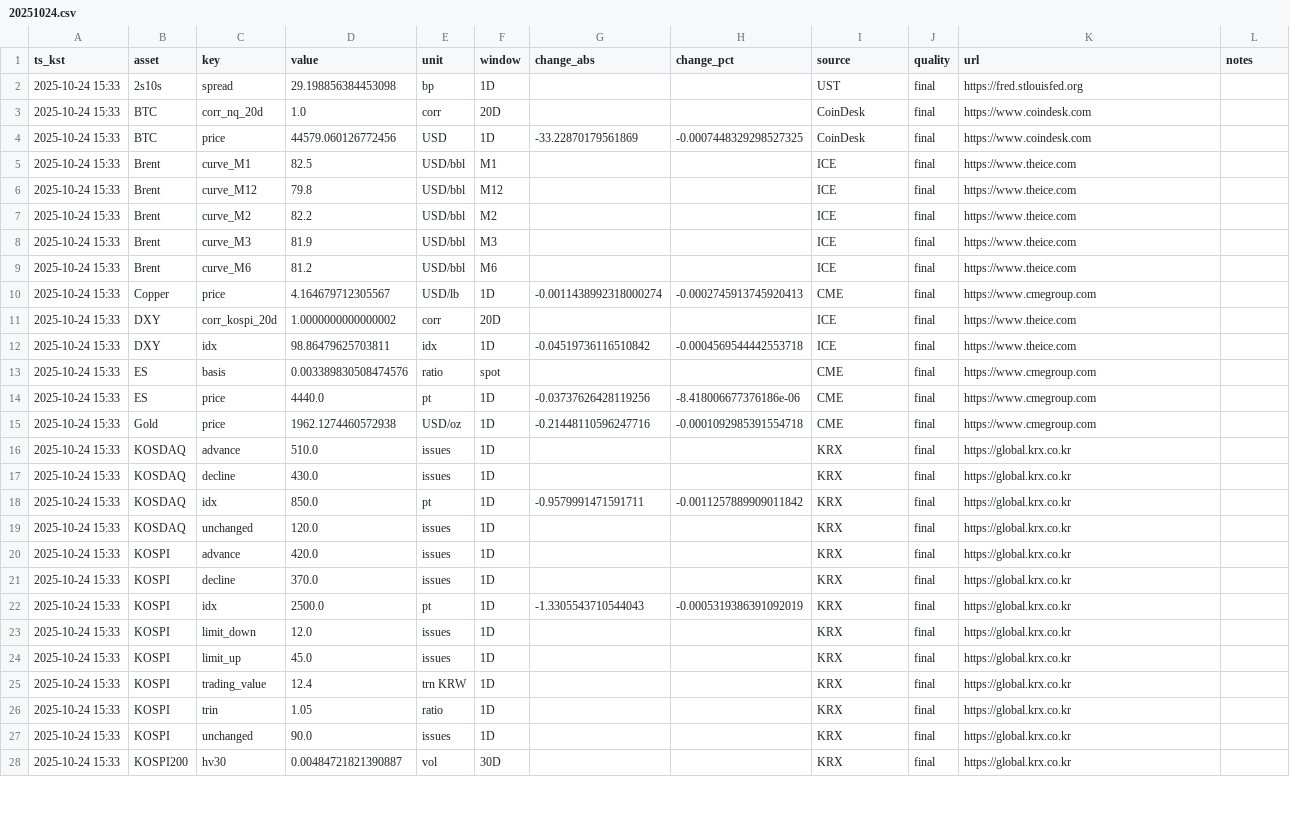
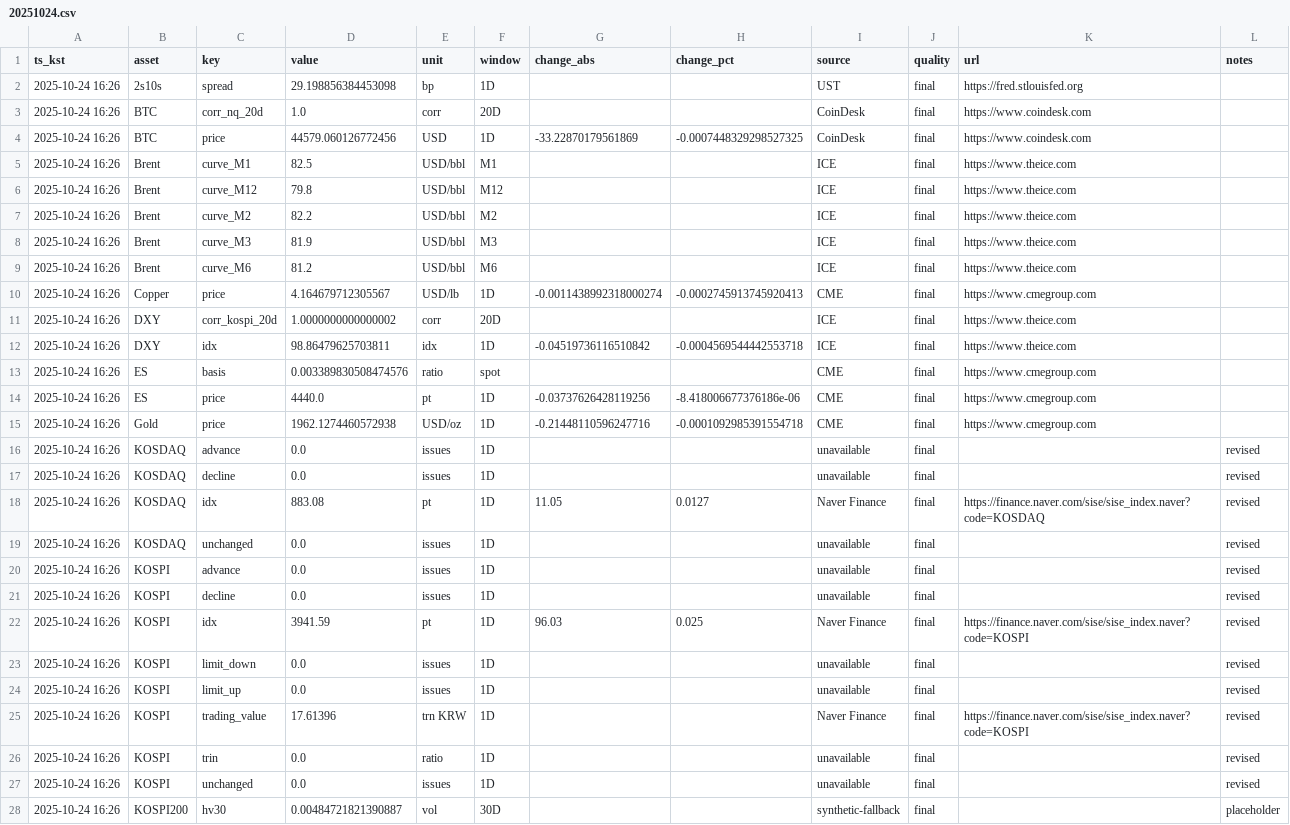
Before and after one commit to suchoforchat-creator/krx-feed, a CSV file: out/daily/20251024.csv, drawn as a sheet; only a part is shown; the diff covers the shown part only.

```diff
--- a/out/daily/20251024.csv
+++ b/out/daily/20251024.csv
@@ -1,28 +1,28 @@
 ts_kst,asset,key,value,unit,window,change_abs,change_pct,source,quality,url,notes
-2025-10-24 15:33,2s10s,spread,29.198856384453098,bp,1D,,,UST,final,https://fred.stlouisfed.org,
-2025-10-24 15:33,BTC,corr_nq_20d,1.0,corr,20D,,,CoinDesk,final,https://www.coindesk.com,
-2025-10-24 15:33,BTC,price,44579.060126772456,USD,1D,-33.22870179561869,-0.0007448329298527325,CoinDesk,final,https://www.coindesk.com,
-2025-10-24 15:33,Brent,curve_M1,82.5,USD/bbl,M1,,,ICE,final,https://www.theice.com,
-2025-10-24 15:33,Brent,curve_M12,79.8,USD/bbl,M12,,,ICE,final,https://www.theice.com,
-2025-10-24 15:33,Brent,curve_M2,82.2,USD/bbl,M2,,,ICE,final,https://www.theice.com,
-2025-10-24 15:33,Brent,curve_M3,81.9,USD/bbl,M3,,,ICE,final,https://www.theice.com,
-2025-10-24 15:33,Brent,curve_M6,81.2,USD/bbl,M6,,,ICE,final,https://www.theice.com,
-2025-10-24 15:33,Copper,price,4.164679712305567,USD/lb,1D,-0.0011438992318000274,-0.0002745913745920413,CME,final,https://www.cmegroup.com,
-2025-10-24 15:33,DXY,corr_kospi_20d,1.0000000000000002,corr,20D,,,ICE,final,https://www.theice.com,
-2025-10-24 15:33,DXY,idx,98.86479625703811,idx,1D,-0.04519736116510842,-0.0004569544442553718,ICE,final,https://www.theice.com,
-2025-10-24 15:33,ES,basis,0.003389830508474576,ratio,spot,,,CME,final,https://www.cmegroup.com,
-2025-10-24 15:33,ES,price,4440.0,pt,1D,-0.03737626428119256,-8.418006677376186e-06,CME,final,https://www.cmegroup.com,
-2025-10-24 15:33,Gold,price,1962.1274460572938,USD/oz,1D,-0.21448110596247716,-0.0001092985391554718,CME,final,https://www.cmegroup.com,
-2025-10-24 15:33,KOSDAQ,advance,510.0,issues,1D,,,KRX,final,https://global.krx.co.kr,
-2025-10-24 15:33,KOSDAQ,decline,430.0,issues,1D,,,KRX,final,https://global.krx.co.kr,
-2025-10-24 15:33,KOSDAQ,idx,850.0,pt,1D,-0.9579991471591711,-0.0011257889909011842,KRX,final,https://global.krx.co.kr,
-2025-10-24 15:33,KOSDAQ,unchanged,120.0,issues,1D,,,KRX,final,https://global.krx.co.kr,
-2025-10-24 15:33,KOSPI,advance,420.0,issues,1D,,,KRX,final,https://global.krx.co.kr,
-2025-10-24 15:33,KOSPI,decline,370.0,issues,1D,,,KRX,final,https://global.krx.co.kr,
-2025-10-24 15:33,KOSPI,idx,2500.0,pt,1D,-1.3305543710544043,-0.0005319386391092019,KRX,final,https://global.krx.co.kr,
-2025-10-24 15:33,KOSPI,limit_down,12.0,issues,1D,,,KRX,final,https://global.krx.co.kr,
-2025-10-24 15:33,KOSPI,limit_up,45.0,issues,1D,,,KRX,final,https://global.krx.co.kr,
-2025-10-24 15:33,KOSPI,trading_value,12.4,trn KRW,1D,,,KRX,final,https://global.krx.co.kr,
-2025-10-24 15:33,KOSPI,trin,1.05,ratio,1D,,,KRX,final,https://global.krx.co.kr,
-2025-10-24 15:33,KOSPI,unchanged,90.0,issues,1D,,,KRX,final,https://global.krx.co.kr,
-2025-10-24 15:33,KOSPI200,hv30,0.00484721821390887,vol,30D,,,KRX,final,https://global.krx.co.kr,
+2025-10-24 16:26,2s10s,spread,29.198856384453098,bp,1D,,,UST,final,https://fred.stlouisfed.org,
+2025-10-24 16:26,BTC,corr_nq_20d,1.0,corr,20D,,,CoinDesk,final,https://www.coindesk.com,
+2025-10-24 16:26,BTC,price,44579.060126772456,USD,1D,-33.22870179561869,-0.0007448329298527325,CoinDesk,final,https://www.coindesk.com,
+2025-10-24 16:26,Brent,curve_M1,82.5,USD/bbl,M1,,,ICE,final,https://www.theice.com,
+2025-10-24 16:26,Brent,curve_M12,79.8,USD/bbl,M12,,,ICE,final,https://www.theice.com,
+2025-10-24 16:26,Brent,curve_M2,82.2,USD/bbl,M2,,,ICE,final,https://www.theice.com,
+2025-10-24 16:26,Brent,curve_M3,81.9,USD/bbl,M3,,,ICE,final,https://www.theice.com,
+2025-10-24 16:26,Brent,curve_M6,81.2,USD/bbl,M6,,,ICE,final,https://www.theice.com,
+2025-10-24 16:26,Copper,price,4.164679712305567,USD/lb,1D,-0.0011438992318000274,-0.0002745913745920413,CME,final,https://www.cmegroup.com,
+2025-10-24 16:26,DXY,corr_kospi_20d,1.0000000000000002,corr,20D,,,ICE,final,https://www.theice.com,
+2025-10-24 16:26,DXY,idx,98.86479625703811,idx,1D,-0.04519736116510842,-0.0004569544442553718,ICE,final,https://www.theice.com,
+2025-10-24 16:26,ES,basis,0.003389830508474576,ratio,spot,,,CME,final,https://www.cmegroup.com,
+2025-10-24 16:26,ES,price,4440.0,pt,1D,-0.03737626428119256,-8.418006677376186e-06,CME,final,https://www.cmegroup.com,
+2025-10-24 16:26,Gold,price,1962.1274460572938,USD/oz,1D,-0.21448110596247716,-0.0001092985391554718,CME,final,https://www.cmegroup.com,
+2025-10-24 16:26,KOSDAQ,advance,0.0,issues,1D,,,unavailable,final,,revised
+2025-10-24 16:26,KOSDAQ,decline,0.0,issues,1D,,,unavailable,final,,revised
+2025-10-24 16:26,KOSDAQ,idx,883.08,pt,1D,11.05,0.0127,Naver Finance,final,https://finance.naver.com/sise/sise_index.naver?code=KOSDAQ,revised
+2025-10-24 16:26,KOSDAQ,unchanged,0.0,issues,1D,,,unavailable,final,,revised
+2025-10-24 16:26,KOSPI,advance,0.0,issues,1D,,,unavailable,final,,revised
+2025-10-24 16:26,KOSPI,decline,0.0,issues,1D,,,unavailable,final,,revised
+2025-10-24 16:26,KOSPI,idx,3941.59,pt,1D,96.03,0.025,Naver Finance,final,https://finance.naver.com/sise/sise_index.naver?code=KOSPI,revised
+2025-10-24 16:26,KOSPI,limit_down,0.0,issues,1D,,,unavailable,final,,revised
+2025-10-24 16:26,KOSPI,limit_up,0.0,issues,1D,,,unavailable,final,,revised
+2025-10-24 16:26,KOSPI,trading_value,17.61396,trn KRW,1D,,,Naver Finance,final,https://finance.naver.com/sise/sise_index.naver?code=KOSPI,revised
+2025-10-24 16:26,KOSPI,trin,0.0,ratio,1D,,,unavailable,final,,revised
+2025-10-24 16:26,KOSPI,unchanged,0.0,issues,1D,,,unavailable,final,,revised
+2025-10-24 16:26,KOSPI200,hv30,0.00484721821390887,vol,30D,,,synthetic-fallback,final,,placeholder
```
Also changed, not shown: 26 edited cells elsewhere in this file, 3 other files.
